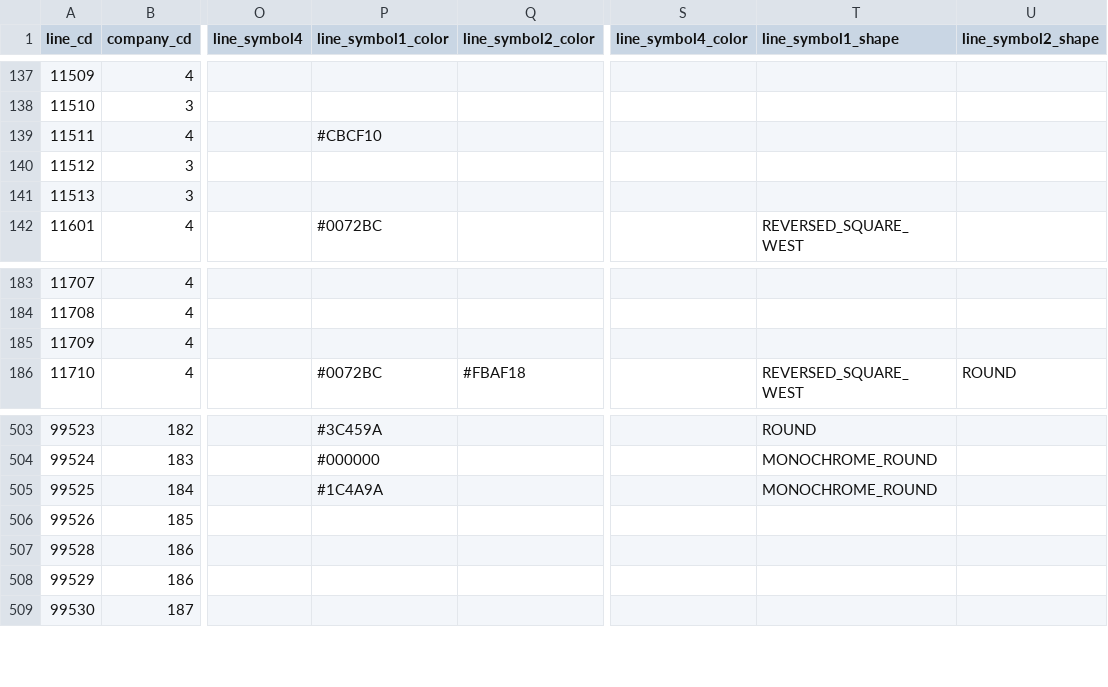
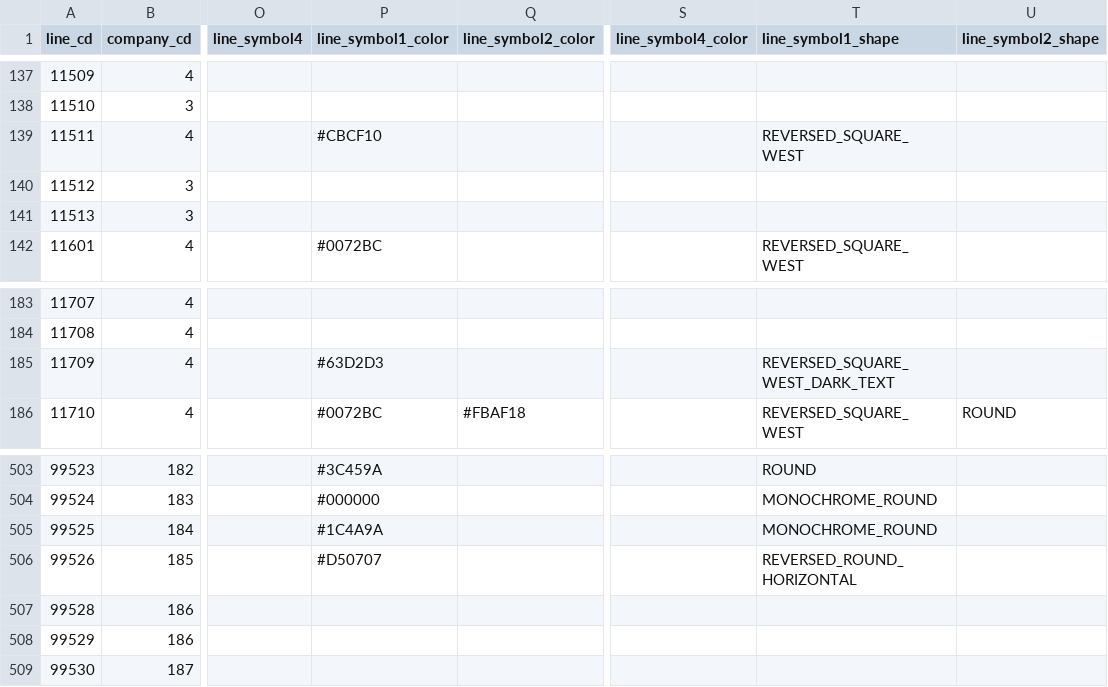
Before and after one commit to TrainLCD/StationAPI, a CSV file: data/2!lines.csv, drawn as a sheet; only a part is shown, gaps mark what is left out; the diff covers the shown part only; the diff names each change by its address in the sheet, - before the commit and + after, or states it on an @@ line.

```diff
--- a/data/2!lines.csv
+++ b/data/2!lines.csv
-T139 (line_symbol1_shape): (empty)
+T139 (line_symbol1_shape): REVERSED_SQUARE_WEST
-P185 (line_symbol1_color): (empty)
+P185 (line_symbol1_color): #63D2D3
-T185 (line_symbol1_shape): (empty)
+T185 (line_symbol1_shape): REVERSED_SQUARE_WEST_DARK_TEXT
-P506 (line_symbol1_color): (empty)
+P506 (line_symbol1_color): #D50707
-T506 (line_symbol1_shape): (empty)
+T506 (line_symbol1_shape): REVERSED_ROUND_HORIZONTAL
```
Also changed, not shown: 22 edited cells elsewhere in this file, 1 other file.
